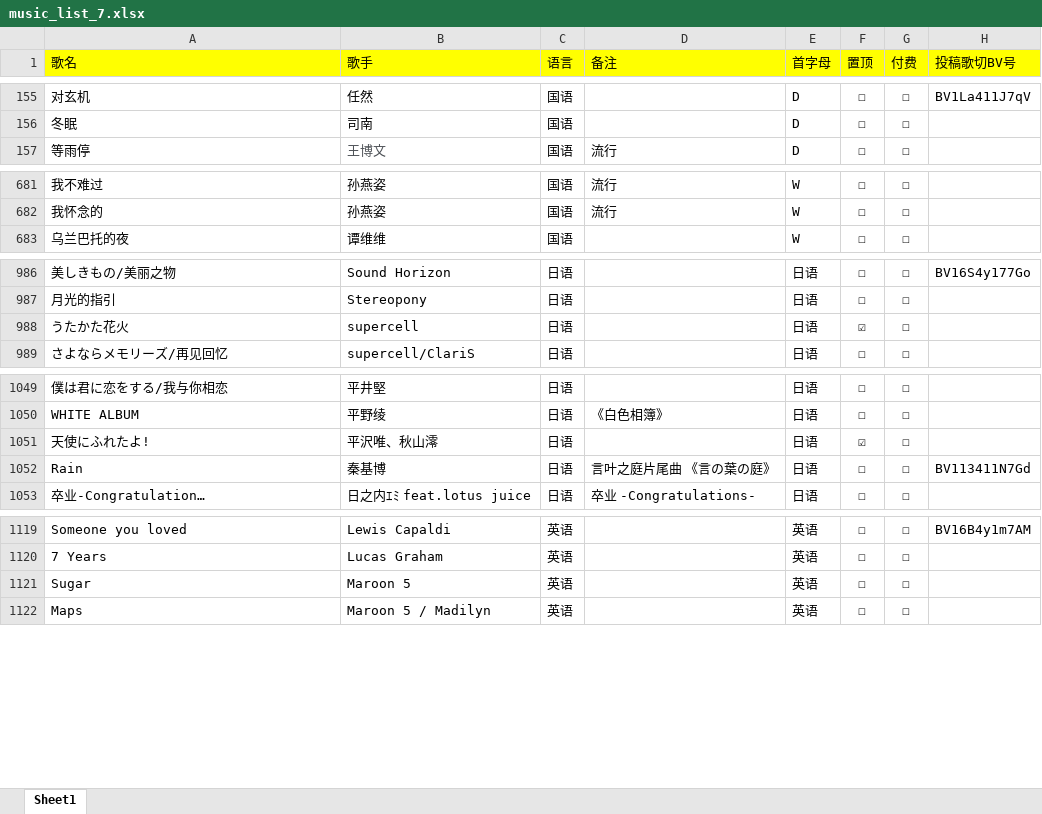
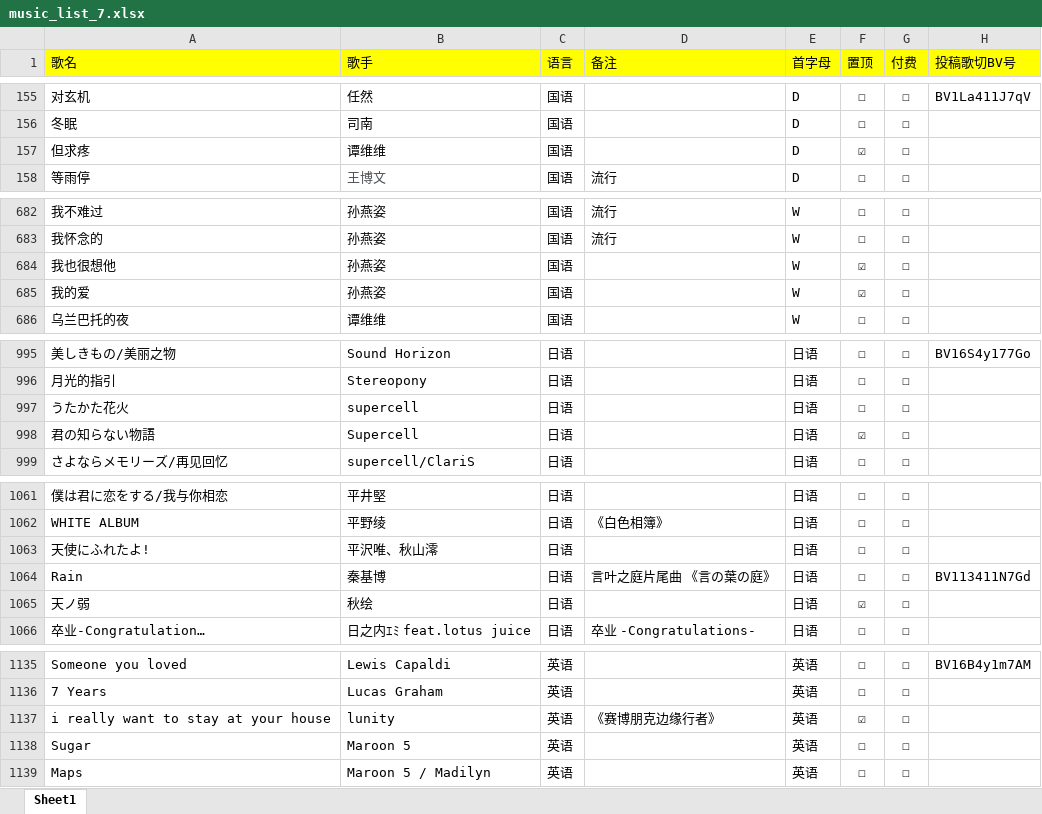
Before and after one commit to alan314m/song-list-of-nanakaie, an Excel workbook: music_list_7.xlsx, sheet Sheet1, drawn as a sheet; only a part is shown, gaps mark what is left out; values as stored, in another font and other column widths than the file's, no borders; addresses are those after the commit; the diff covers the shown part only; the diff names each change by its address in the sheet, - before the commit and + after, or states it on an @@ line.

```diff
--- a/music_list_7.xlsx (sheet Sheet1)
+++ b/music_list_7.xlsx (sheet Sheet1)
+row 157: 但求疼 | 谭维维 | 国语 |  | D | ☑ | ☐
+row 684: 我也很想他 | 孙燕姿 | 国语 |  | W | ☑ | ☐
+row 685: 我的爱 | 孙燕姿 | 国语 |  | W | ☑ | ☐
-F997 (置顶): ☑
+F997 (置顶): ☐
+row 998: 君の知らない物語 | Supercell | 日语 |  | 日语 | ☑ | ☐
-F1063 (置顶): ☑
+F1063 (置顶): ☐
+row 1065: 天ノ弱 | 秋绘 | 日语 |  | 日语 | ☑ | ☐
+row 1137: i really want to stay at your house | lunity | 英语 | 《赛博朋克边缘行者》 | 英语 | ☑ | ☐
```
Also changed, not shown: 11 added rows and 9 edited cells elsewhere in this sheet, 5 other files.
